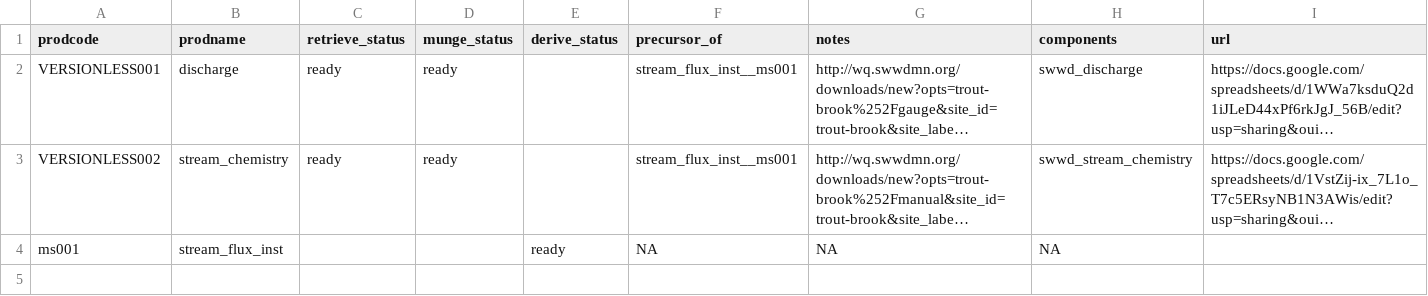
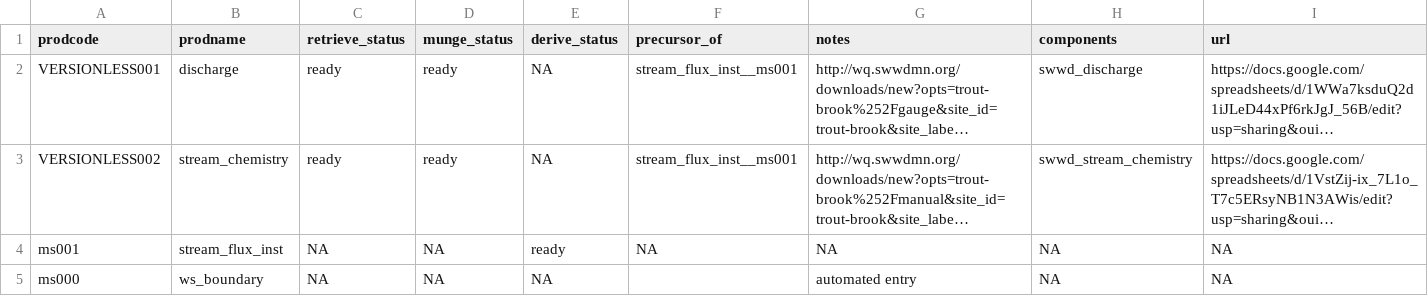
Before and after one commit to MacroSHEDS/data_processing, a CSV file: src/mwo/swwd/products.csv, drawn as a sheet; long unchanged cells end in …; the diff names each change by its address in the sheet, - before the commit and + after, or states it on an @@ line.

Commit message:
MWO SWWD watershed delin specs

```diff
--- a/src/mwo/swwd/products.csv
+++ b/src/mwo/swwd/products.csv
-E2:E3 (derive_status): (empty)
+E2:E3 (derive_status): NA
-C4 (retrieve_status): (empty)
+C4 (retrieve_status): NA
-D4 (munge_status): (empty)
+D4 (munge_status): NA
-I4 (url): (empty)
+I4 (url): NA
+row 5: ms000 | ws_boundary | NA | NA | NA |  | automated entry | NA | NA
```
Also changed, not shown: 2 other files.
